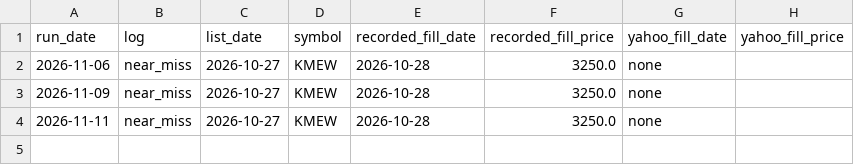
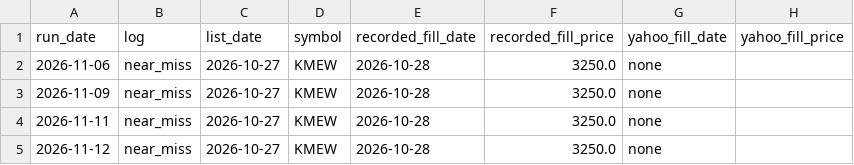
Before and after one commit to Parth1501/nse-swing-data, a CSV file: data/fill_revisions.csv, drawn as a sheet; the diff names each change by its address in the sheet, - before the commit and + after, or states it on an @@ line.

```diff
--- a/data/fill_revisions.csv
+++ b/data/fill_revisions.csv
+row 5: 2026-11-12 | near_miss | 2026-10-27 | KMEW | 2026-10-28 | 3250.0 | none
```
Also changed, not shown: data/closed_results.csv, data/latest.csv, 5 other files.
